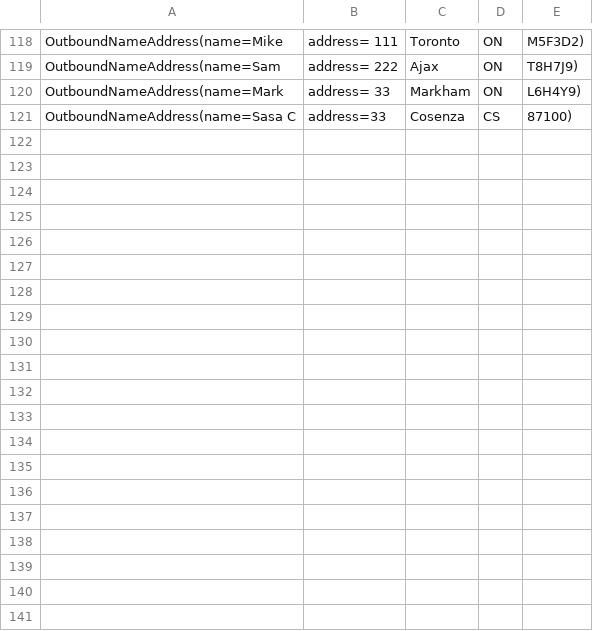
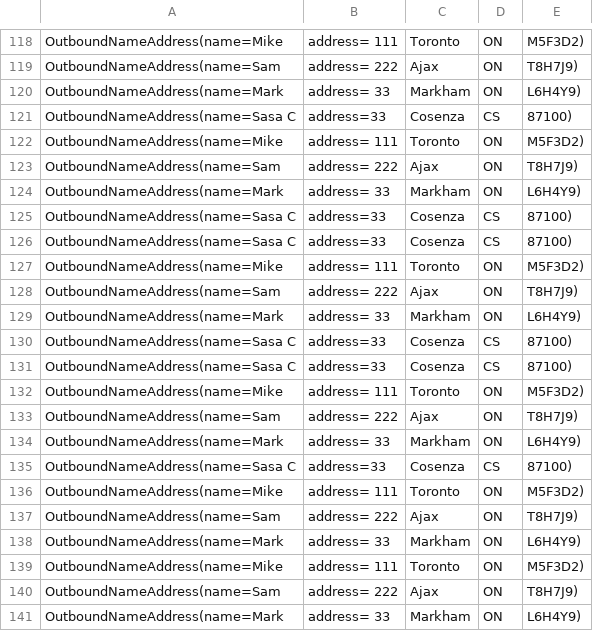
Before and after one commit to Serafino91/repoApacheCamel, a CSV file: hace/src/main/resources/data/output/outputFile.csv, drawn as a sheet; only a part is shown, gaps mark what is left out; the diff covers the shown part only; the diff names each change by its address in the sheet, - before the commit and + after, or states it on an @@ line.

```diff
--- a/hace/src/main/resources/data/output/outputFile.csv
+++ b/hace/src/main/resources/data/output/outputFile.csv
+row 122: OutboundNameAddress(name=Mike | address= 111 | Toronto | ON | M5F3D2)
+row 123: OutboundNameAddress(name=Sam | address= 222 | Ajax | ON | T8H7J9)
+row 124: OutboundNameAddress(name=Mark | address= 33 | Markham | ON | L6H4Y9)
+row 125: OutboundNameAddress(name=Sasa C | address=33 | Cosenza | CS | 87100)
+row 126: OutboundNameAddress(name=Sasa C | address=33 | Cosenza | CS | 87100)
+row 127: OutboundNameAddress(name=Mike | address= 111 | Toronto | ON | M5F3D2)
+row 128: OutboundNameAddress(name=Sam | address= 222 | Ajax | ON | T8H7J9)
+row 129: OutboundNameAddress(name=Mark | address= 33 | Markham | ON | L6H4Y9)
+row 130: OutboundNameAddress(name=Sasa C | address=33 | Cosenza | CS | 87100)
+row 131: OutboundNameAddress(name=Sasa C | address=33 | Cosenza | CS | 87100)
+row 132: OutboundNameAddress(name=Mike | address= 111 | Toronto | ON | M5F3D2)
+row 133: OutboundNameAddress(name=Sam | address= 222 | Ajax | ON | T8H7J9)
+row 134: OutboundNameAddress(name=Mark | address= 33 | Markham | ON | L6H4Y9)
+row 135: OutboundNameAddress(name=Sasa C | address=33 | Cosenza | CS | 87100)
+row 136: OutboundNameAddress(name=Mike | address= 111 | Toronto | ON | M5F3D2)
+row 137: OutboundNameAddress(name=Sam | address= 222 | Ajax | ON | T8H7J9)
+row 138: OutboundNameAddress(name=Mark | address= 33 | Markham | ON | L6H4Y9)
+row 139: OutboundNameAddress(name=Mike | address= 111 | Toronto | ON | M5F3D2)
+row 140: OutboundNameAddress(name=Sam | address= 222 | Ajax | ON | T8H7J9)
+row 141: OutboundNameAddress(name=Mark | address= 33 | Markham | ON | L6H4Y9)
```
Also changed, not shown: 13 added rows elsewhere in this file, 5 other files.
